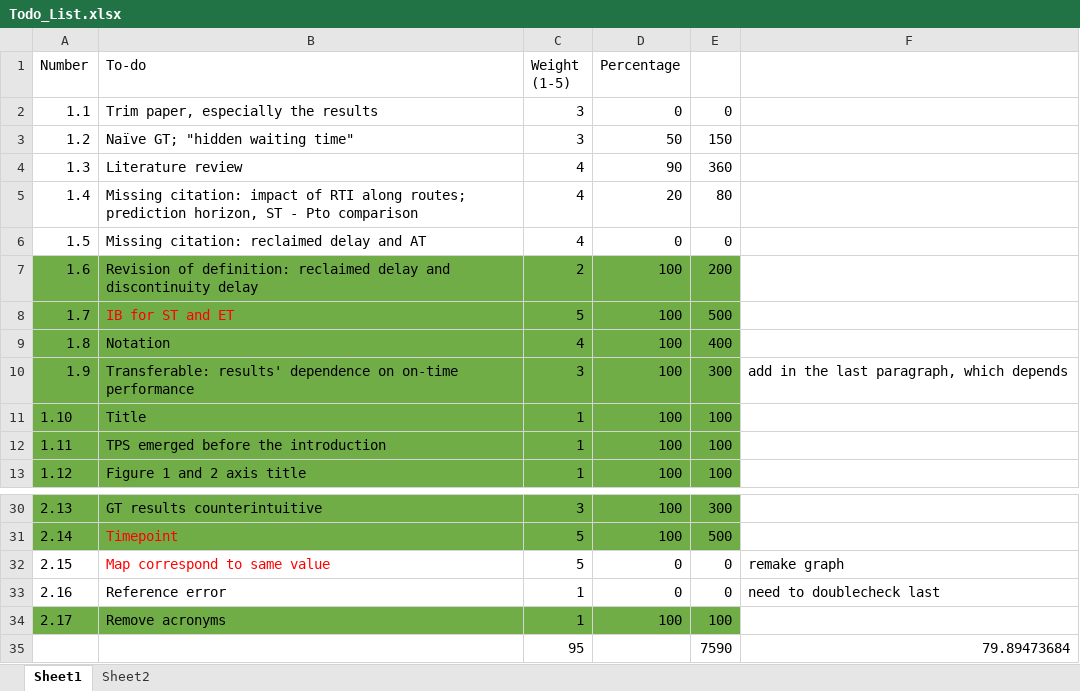
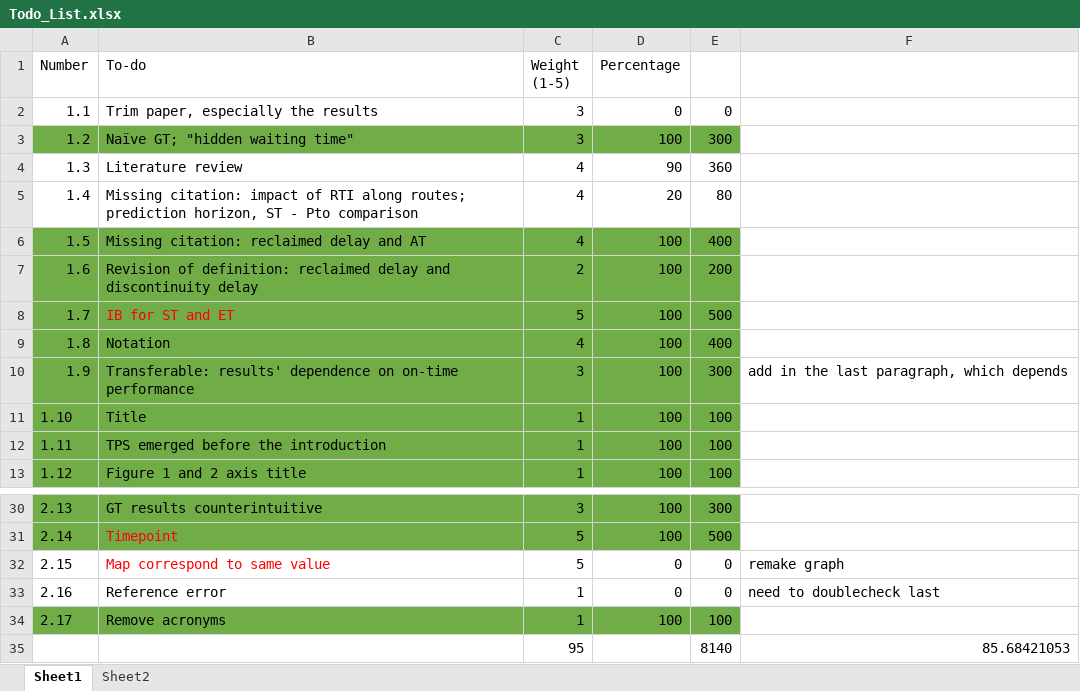
Before and after one commit to luyuliu/SmartTransit, an Excel workbook: Todo_List.xlsx, sheet Sheet1, drawn as a sheet; only a part is shown, gaps mark what is left out; values as stored, in another font and other column widths than the file's, no borders; removed rows and columns are numbered as before the commit, all else as after; the diff names each change by its address in the sheet, - before the commit and + after, or states it on an @@ line.

```diff
--- a/Todo_List.xlsx (sheet Sheet1)
+++ b/Todo_List.xlsx (sheet Sheet1)
-A3:E3 fill: none
+A3:E3 fill: #70AD47
-D3 (Percentage): 50
+D3 (Percentage): 100
-E3: 150
+E3: 300
-A6:E6 fill: none
+A6:E6 fill: #70AD47
-D6 (Percentage): 0
+D6 (Percentage): 100
-E6: 0
+E6: 400
-row 35:  |  | 95 |  | 7590 | 79.89473684
+row 35:  |  | 95 |  | 8140 | 85.68421053
```
Also changed, not shown: 2 other files.
